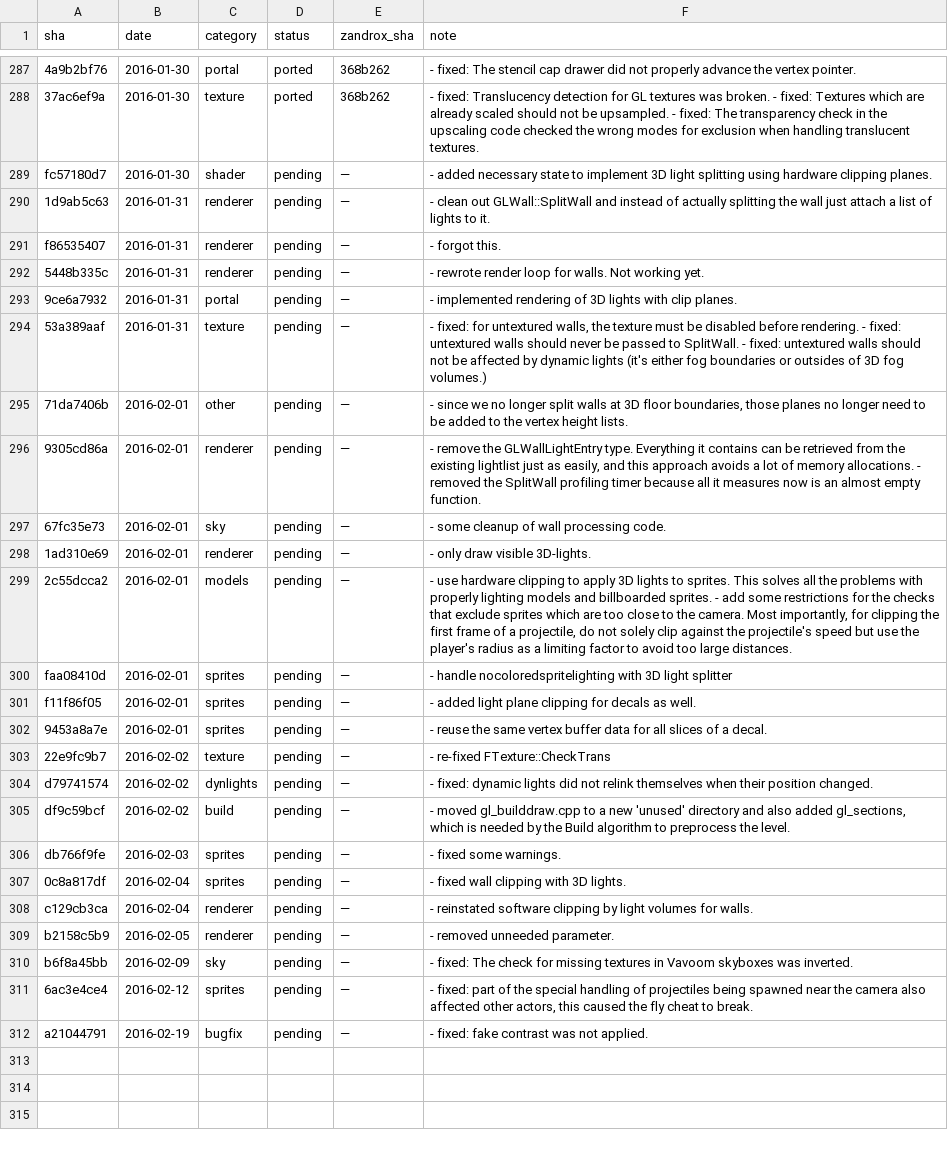
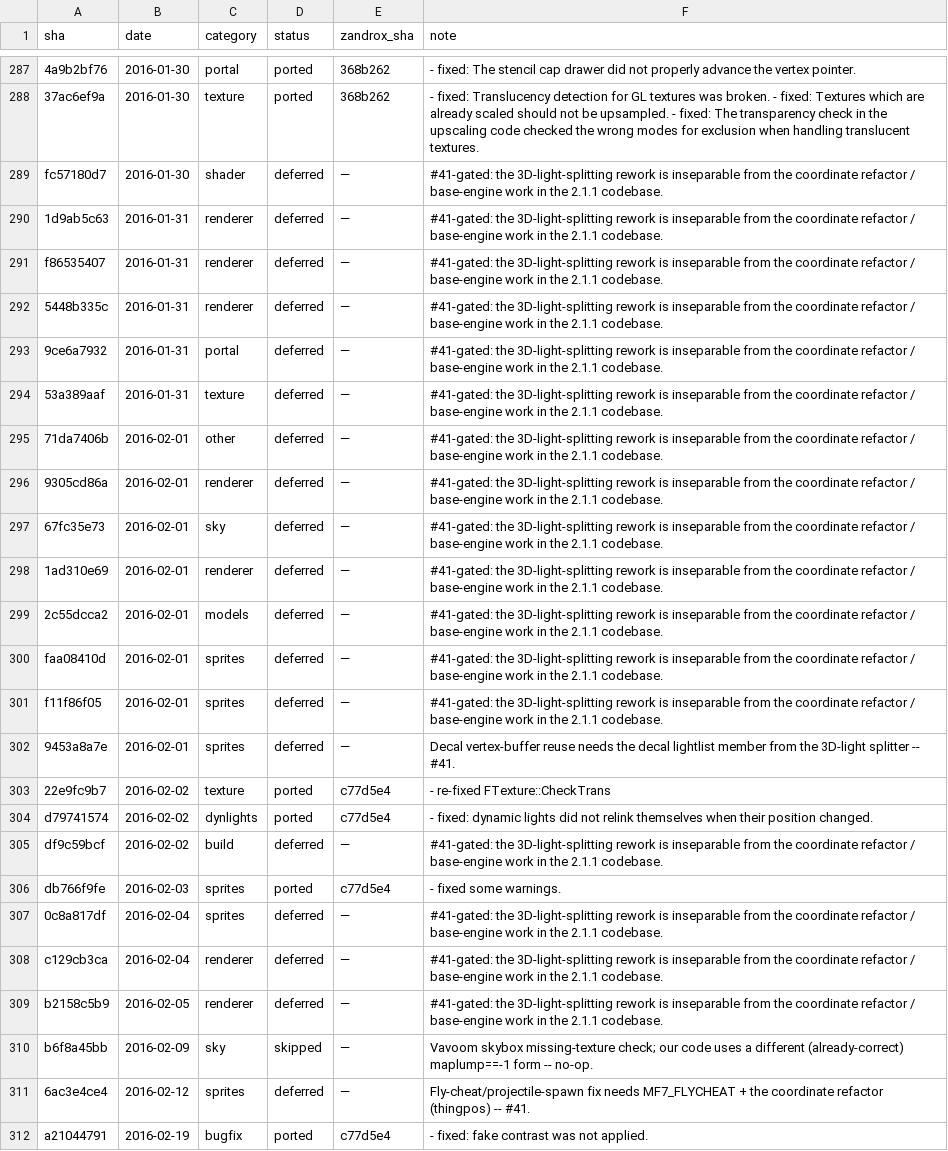
Before and after one commit to rc4l/ZandroX, a TSV file: progress/renderer-staircase/ledger.tsv, drawn as a sheet; only a part is shown, gaps mark what is left out; the diff names each change by its address in the sheet, - before the commit and + after, or states it on an @@ line.

Commit message:
staircase flight 24: independent tail fixes; 3D-light-splitting deferred to #41 (ledger complete to g2.1.1)
The final renderer-track flight: the base-engine-independent fixes from the
2.1.1 tail, with the 3D-light-splitting rework explicitly deferred to #41
(it's inseparable from the coordinate refactor in the 2.1.1 codebase).

Ported:
- 22e9fc9b7: re-fixed FTexture::CheckTrans (texture transparency detection).
- a21044791: fake contrast was not applied -- walls now get per-side contrast
  lighting (visible on every map).
- db766f9fe: unsigned loop-index warning fix (its decal typo hunk targets a
  line our differently-structured decal code lacks).
- d79741574: dynamic lights relink themselves when they move -- SetOrigin made
  virtual and ADynamicLight overrides it; adapted to our 3-param SetOrigin (no
  'moving' arg, which is base-engine).

Not taken:
- b6f8a45bb (Vavoom skybox check): our maplump==-1 form is already correct --
  no-op, marked skipped.
- 6ac3e4ce4 (fly cheat), 9453a8a7e (decal vertex reuse): need MF7_FLYCHEAT /
  the coordinate refactor / the decal lightlist member -- deferred to #41.
- The whole 3D-light-splitting cluster (fc57180d7..c129cb3ca) + the clip pair:
  deferred to #41.

The ledger is now COMPLETE to g2.1.1: 0 pending, every one of the 311
GL-relevant commits categorized (258 ported, 10 adapted, 19 skipped, 24
deferred). The renderer track is done; the deferred rows flip when #41 lands.

Gates: tripwires + ledger check clean, 199/199 tests, pk3 rebuilt; E2E on 4.1
core: MAP01 renders with fake-contrast wall lighting.

```diff
--- a/progress/renderer-staircase/ledger.tsv
+++ b/progress/renderer-staircase/ledger.tsv
-D289:D302 (status): pending
+D289:D302 (status): deferred
-F289 (note): - added necessary state to implement 3D light splitting using hardware clipping planes.
+F289 (note): #41-gated: the 3D-light-splitting rework is inseparable from the coordinate refactor / base-engine work in the 2.1.1 codebase.
-F290 (note): - clean out GLWall::SplitWall and instead of actually splitting the wall just attach a list of lights to it.
+F290 (note): #41-gated: the 3D-light-splitting rework is inseparable from the coordinate refactor / base-engine work in the 2.1.1 codebase.
-F291 (note): - forgot this.
+F291 (note): #41-gated: the 3D-light-splitting rework is inseparable from the coordinate refactor / base-engine work in the 2.1.1 codebase.
-F292 (note): - rewrote render loop for walls. Not working yet.
+F292 (note): #41-gated: the 3D-light-splitting rework is inseparable from the coordinate refactor / base-engine work in the 2.1.1 codebase.
-F293 (note): - implemented rendering of 3D lights with clip planes.
+F293 (note): #41-gated: the 3D-light-splitting rework is inseparable from the coordinate refactor / base-engine work in the 2.1.1 codebase.
-F294 (note): - fixed: for untextured walls, the texture must be disabled before rendering. - fixed: untextured walls should never be passed to SplitWall. - fixed: untextured walls should not be affected by dynamic lights (it's either fog boundaries or outsides of 3D fog volumes.)
+F294 (note): #41-gated: the 3D-light-splitting rework is inseparable from the coordinate refactor / base-engine work in the 2.1.1 codebase.
-F295 (note): - since we no longer split walls at 3D floor boundaries, those planes no longer need to be added to the vertex height lists.
+F295 (note): #41-gated: the 3D-light-splitting rework is inseparable from the coordinate refactor / base-engine work in the 2.1.1 codebase.
-F296 (note): - remove the GLWallLightEntry type. Everything it contains can be retrieved from the existing lightlist just as easily, and this approach avoids a lot of memory allocations. - removed the SplitWall profiling timer because all it measures now is an almost empty function.
+F296 (note): #41-gated: the 3D-light-splitting rework is inseparable from the coordinate refactor / base-engine work in the 2.1.1 codebase.
-F297 (note): - some cleanup of wall processing code.
+F297 (note): #41-gated: the 3D-light-splitting rework is inseparable from the coordinate refactor / base-engine work in the 2.1.1 codebase.
-F298 (note): - only draw visible 3D-lights.
+F298 (note): #41-gated: the 3D-light-splitting rework is inseparable from the coordinate refactor / base-engine work in the 2.1.1 codebase.
-F299 (note): - use hardware clipping to apply 3D lights to sprites. This solves all the problems with properly lighting models and billboarded sprites. - add some restrictions for the checks that exclude sprites which are too close to the camera. Most importantly, for clipping the first frame of a projectile, do not solely clip against the projectile's speed but use the player's radius as a limiting factor to avoid too large distances.
+F299 (note): #41-gated: the 3D-light-splitting rework is inseparable from the coordinate refactor / base-engine work in the 2.1.1 codebase.
-F300 (note): - handle nocoloredspritelighting with 3D light splitter
+F300 (note): #41-gated: the 3D-light-splitting rework is inseparable from the coordinate refactor / base-engine work in the 2.1.1 codebase.
-F301 (note): - added light plane clipping for decals as well.
+F301 (note): #41-gated: the 3D-light-splitting rework is inseparable from the coordinate refactor / base-engine work in the 2.1.1 codebase.
-F302 (note): - reuse the same vertex buffer data for all slices of a decal.
+F302 (note): Decal vertex-buffer reuse needs the decal lightlist member from the 3D-light splitter -- #41.
-D303:D304 (status): pending
+D303:D304 (status): ported
-E303:E304 (zandrox_sha): —
+E303:E304 (zandrox_sha): c77d5e4
-D305 (status): pending
+D305 (status): deferred
-F305 (note): - moved gl_builddraw.cpp to a new 'unused' directory and also added gl_sections, which is needed by the Build algorithm to preprocess the level.
+F305 (note): #41-gated: the 3D-light-splitting rework is inseparable from the coordinate refactor / base-engine work in the 2.1.1 codebase.
-D306 (status): pending
+D306 (status): ported
-E306 (zandrox_sha): —
+E306 (zandrox_sha): c77d5e4
-D307:D309 (status): pending
+D307:D309 (status): deferred
-F307 (note): - fixed wall clipping with 3D lights.
+F307 (note): #41-gated: the 3D-light-splitting rework is inseparable from the coordinate refactor / base-engine work in the 2.1.1 codebase.
-F308 (note): - reinstated software clipping by light volumes for walls.
+F308 (note): #41-gated: the 3D-light-splitting rework is inseparable from the coordinate refactor / base-engine work in the 2.1.1 codebase.
-F309 (note): - removed unneeded parameter.
+F309 (note): #41-gated: the 3D-light-splitting rework is inseparable from the coordinate refactor / base-engine work in the 2.1.1 codebase.
-D310 (status): pending
+D310 (status): skipped
-F310 (note): - fixed: The check for missing textures in Vavoom skyboxes was inverted.
+F310 (note): Vavoom skybox missing-texture check; our code uses a different (already-correct) maplump==-1 form -- no-op.
-D311 (status): pending
+D311 (status): deferred
-F311 (note): - fixed: part of the special handling of projectiles being spawned near the camera also affected other actors, this caused the fly cheat to break.
+F311 (note): Fly-cheat/projectile-spawn fix needs MF7_FLYCHEAT + the coordinate refactor (thingpos) -- #41.
-D312 (status): pending
+D312 (status): ported
-E312 (zandrox_sha): —
+E312 (zandrox_sha): c77d5e4
```
Also changed, not shown: 4 other files.
